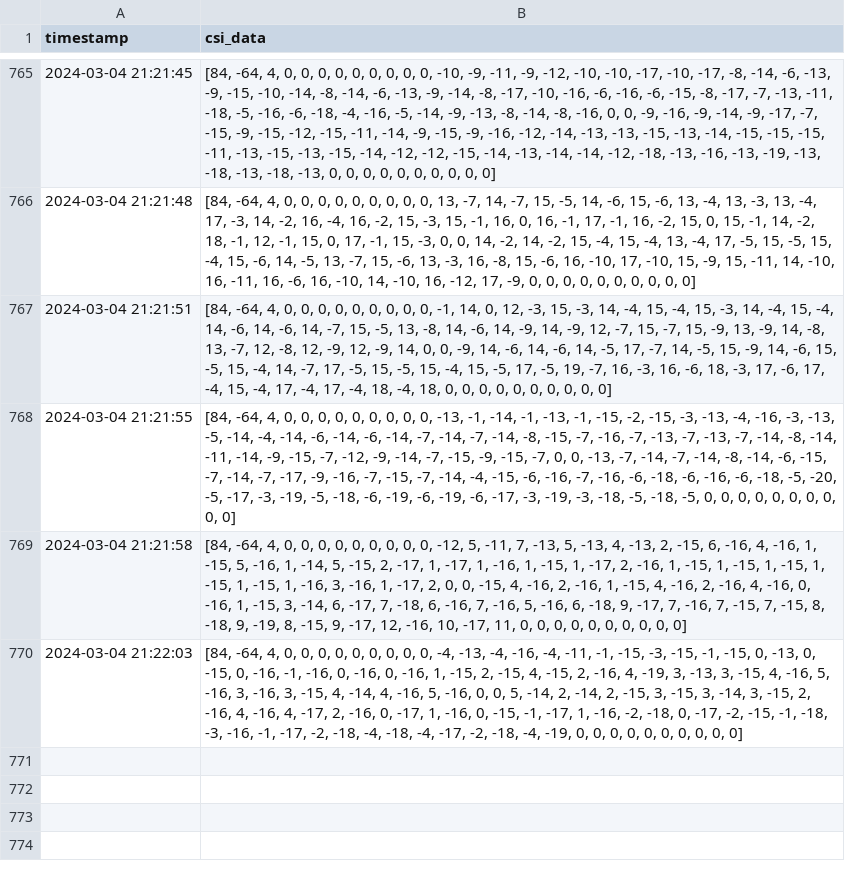
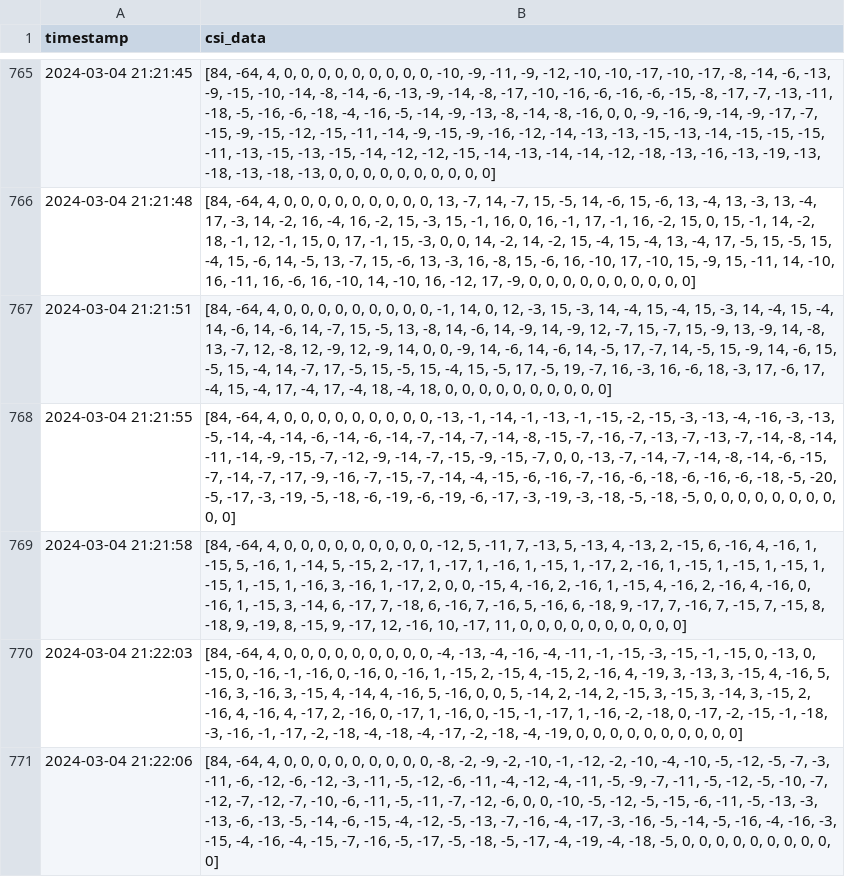
Before and after one commit to puz9/CSI-Localization, a CSV file: backend_server_and_database/collected_datas/csi_datas_x.csv, drawn as a sheet; only a part is shown, gaps mark what is left out; the diff names each change by its address in the sheet, - before the commit and + after, or states it on an @@ line.

```diff
--- a/backend_server_and_database/collected_datas/csi_datas_x.csv
+++ b/backend_server_and_database/collected_datas/csi_datas_x.csv
+row 771: 2024-03-04 21:22:06 | [84, -64, 4, 0, 0, 0, 0, 0, 0, 0, 0, 0, -8, -2, -9, -2, -10, -1, -12, -2, -10, -4, -10, -5, -12, -5, -7, -3, -11, -6, -12, -6, -12, -3, -11, -5, -12, -6, -11, -4, -12, -4, -11, -5, -9, -7, -11, -5, -12, -5, -10, -7, -12, -7, -12, -7, -10, -6, -11, -5, -11, -7, -12, -6, 0, 0, -10, -5, -12, -5, -15, -6, -11, -5, -13, -3, -13, -6, -13, -5, -14, -6, -15, -4, -12, -5, -13, -7, -16, -4, -17, -3, -16, -5, -14, -5, -16, -4, -16, -3, -15, -4, -16, -4, -15, -7, -16, -5, -17, -5, -18, -5, -17, -4, -19, -4, -18, -5, 0, 0, 0, 0, 0, 0, 0, 0, 0, 0]
```
Also changed, not shown: backend_server_and_database/collected_datas/csi_datas_y.csv, backend_server_and_database/collected_datas/map_datas.csv, 2 other files.
